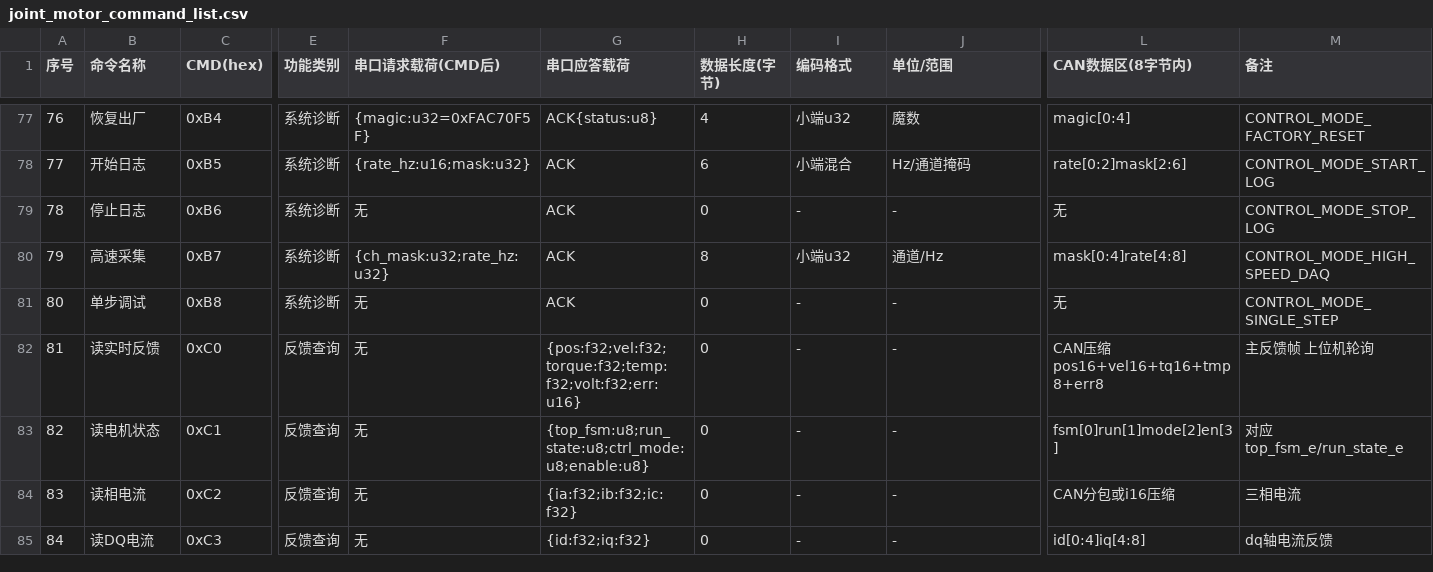
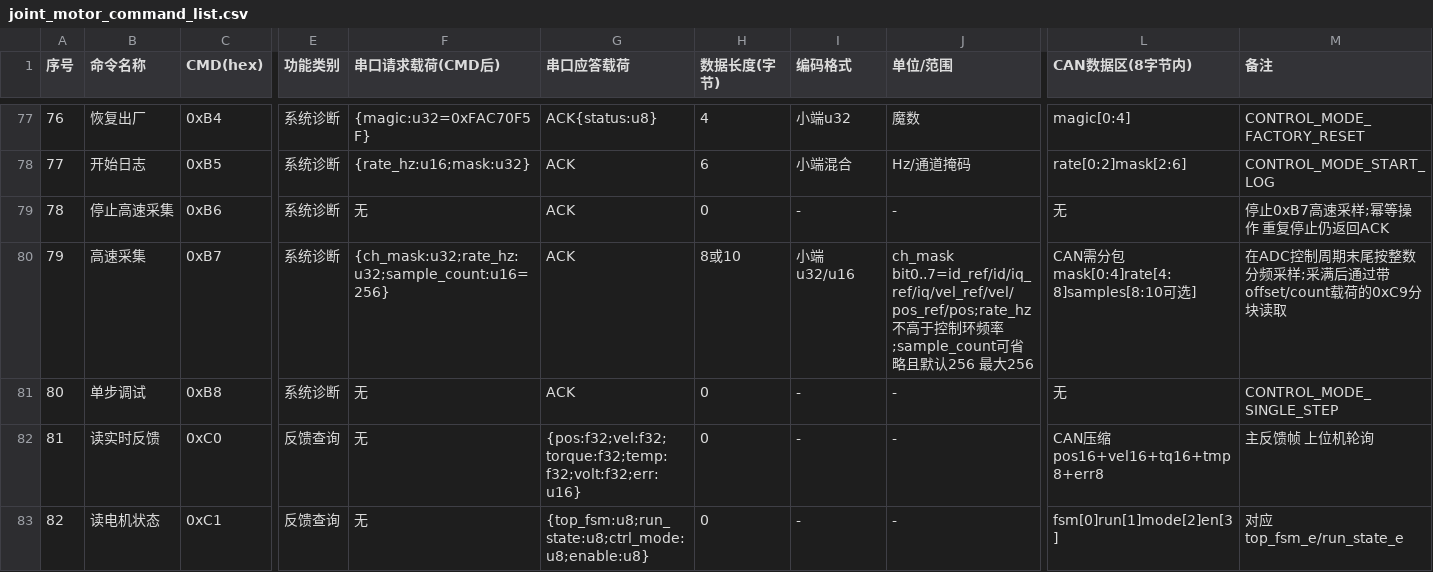
Before and after one commit to DalinYYYY/JM-Studio, a CSV file: resources/joint_motor_command_list.csv, drawn as a sheet; only a part is shown, gaps mark what is left out; the shorter side is filled out with more unchanged rows; the diff covers the shown part only; the diff names each change by its address in the sheet, - before the commit and + after, or states it on an @@ line.

```diff
--- a/resources/joint_motor_command_list.csv
+++ b/resources/joint_motor_command_list.csv
-B79 (命令名称): 停止日志
+B79 (命令名称): 停止高速采集
-M79 (备注): CONTROL_MODE_STOP_LOG
+M79 (备注): 停止0xB7高速采样;幂等操作 重复停止仍返回ACK
-F80 (串口请求载荷(CMD后)): {ch_mask:u32;rate_hz:u32}
+F80 (串口请求载荷(CMD后)): {ch_mask:u32;rate_hz:u32;sample_count:u16=256}
-H80 (数据长度(字节)): 8
+H80 (数据长度(字节)): 8或10
-I80 (编码格式): 小端u32
+I80 (编码格式): 小端u32/u16
-J80 (单位/范围): 通道/Hz
+J80 (单位/范围): ch_mask bit0..7=id_ref/id/iq_ref/iq/vel_ref/vel/pos_ref/pos;rate_hz不高于控制环频率;sample_count可省略且默认256 最大256
-L80 (CAN数据区(8字节内)): mask[0:4]rate[4:8]
+L80 (CAN数据区(8字节内)): CAN需分包 mask[0:4]rate[4:8]samples[8:10可选]
-M80 (备注): CONTROL_MODE_HIGH_SPEED_DAQ
+M80 (备注): 在ADC控制周期末尾按整数分频采样;采满后通过带offset/count载荷的0xC9分块读取
```
Also changed, not shown: 32 edited cells elsewhere in this file, 17 other files.
